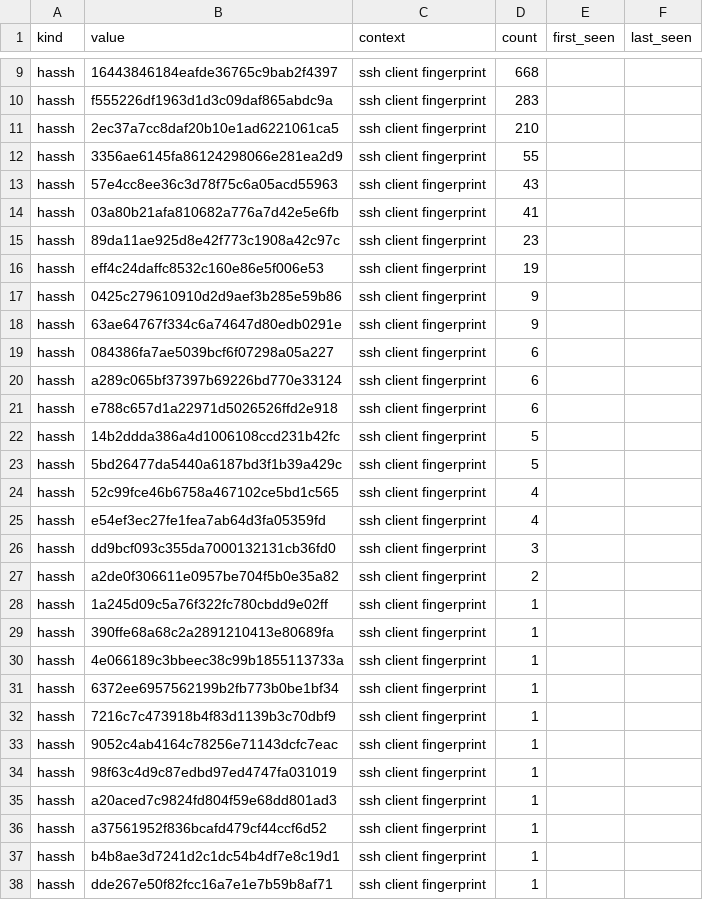
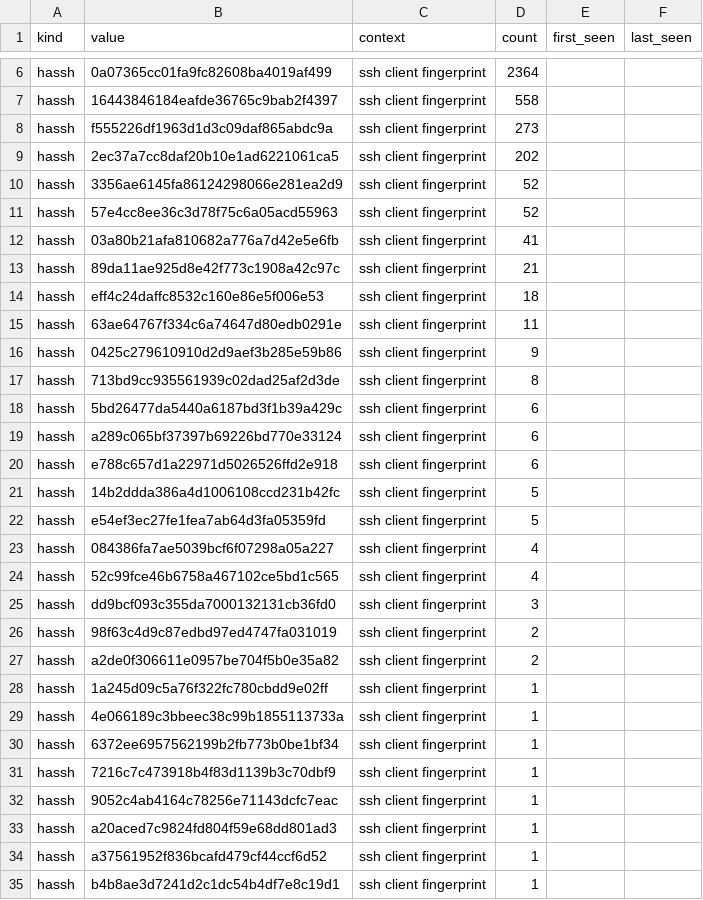
Before and after one commit to unerror/security, a CSV file: feeds/honeypot/iocs.csv, drawn as a sheet; only a part is shown, gaps mark what is left out; the shorter side is filled out with more unchanged rows; removed rows and columns are numbered as before the commit, all else as after; the diff covers the shown part only; the diff names each change by its address in the sheet, - before the commit and + after, or states it on an @@ line.

```diff
--- a/feeds/honeypot/iocs.csv
+++ b/feeds/honeypot/iocs.csv
+row 6: hassh | 0a07365cc01fa9fc82608ba4019af499 | ssh client fingerprint | 2364
-D7 (count): 668
+D7 (count): 558
-D8 (count): 283
+D8 (count): 273
-D9 (count): 210
+D9 (count): 202
-D10 (count): 55
+D10 (count): 52
-D11 (count): 43
+D11 (count): 52
-D13 (count): 23
+D13 (count): 21
-D14 (count): 19
+D14 (count): 18
+row 15: hassh | 63ae64767f334c6a74647d80edb0291e | ssh client fingerprint | 11
-B17 (value): 63ae64767f334c6a74647d80edb0291e
+B17 (value): 713bd9cc935561939c02dad25af2d3de
-D17 (count): 9
+D17 (count): 8
-B18 (value): 084386fa7ae5039bcf6f07298a05a227
+B18 (value): 5bd26477da5440a6187bd3f1b39a429c
-B22 (value): 5bd26477da5440a6187bd3f1b39a429c
+B22 (value): e54ef3ec27fe1fea7ab64d3fa05359fd
+row 23: hassh | 084386fa7ae5039bcf6f07298a05a227 | ssh client fingerprint | 4
-row 25: hassh | e54ef3ec27fe1fea7ab64d3fa05359fd | ssh client fingerprint | 4
+row 26: hassh | 98f63c4d9c87edbd97ed4747fa031019 | ssh client fingerprint | 2
-row 29: hassh | 390ffe68a68c2a2891210413e80689fa | ssh client fingerprint | 1
-row 34: hassh | 98f63c4d9c87edbd97ed4747fa031019 | ssh client fingerprint | 1
```
Also changed, not shown: 3 removed rows and 3 edited cells elsewhere in this file, 16 other files.
